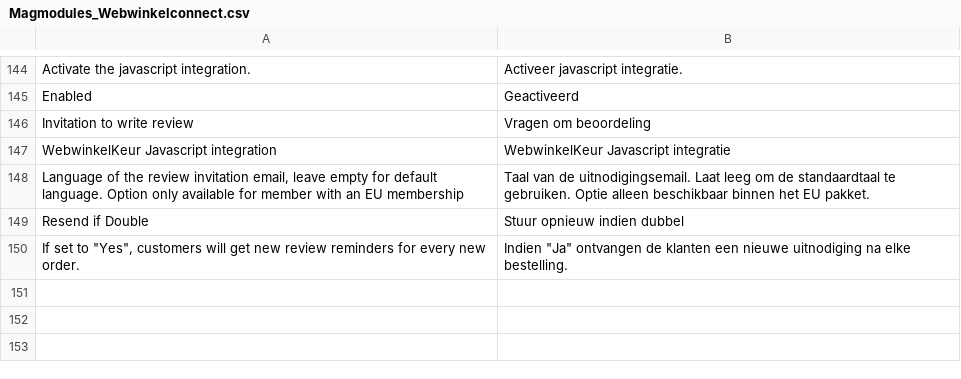
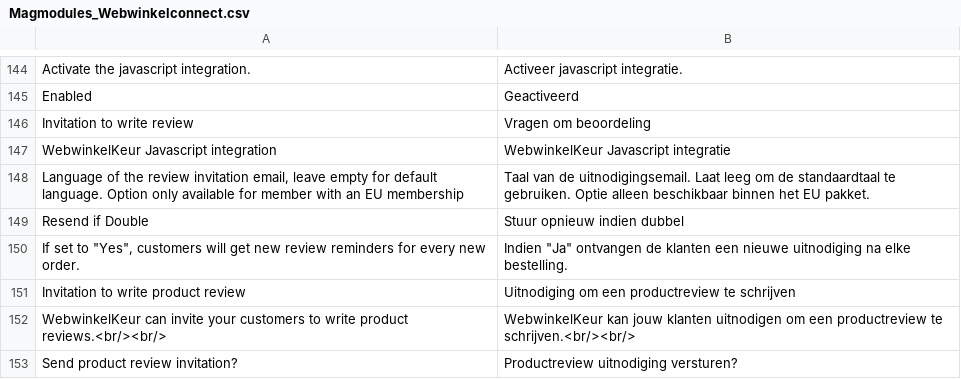
Before and after one commit to webwinkelkeur/magento1, a CSV file: app/locale/nl_NL/Magmodules_Webwinkelconnect.csv, drawn as a sheet; only a part is shown, gaps mark what is left out.

Commit message:
Add product reviews (#4)
* Add config for product review activation

* Send sync url to dashboard

* Remove unnecessary try catch + add translations + cleanup

* Better cURL error handling + code cleanup

```diff
--- a/app/locale/nl_NL/Magmodules_Webwinkelconnect.csv
+++ b/app/locale/nl_NL/Magmodules_Webwinkelconnect.csv
@@ -150 +150,4 @@
 "If set to ""Yes"", customers will get new review reminders for every new order.","Indien ""Ja"" ontvangen de klanten een nieuwe uitnodiging na elke bestelling."
+"Invitation to write product review","Uitnodiging om een productreview te schrijven"
+"WebwinkelKeur can invite your customers to write product reviews.<br/><br/>","WebwinkelKeur kan jouw klanten uitnodigen om een productreview te schrijven.<br/><br/>"
+"Send product review invitation?","Productreview uitnodiging versturen?"
```
Also changed, not shown: 4 other files.
